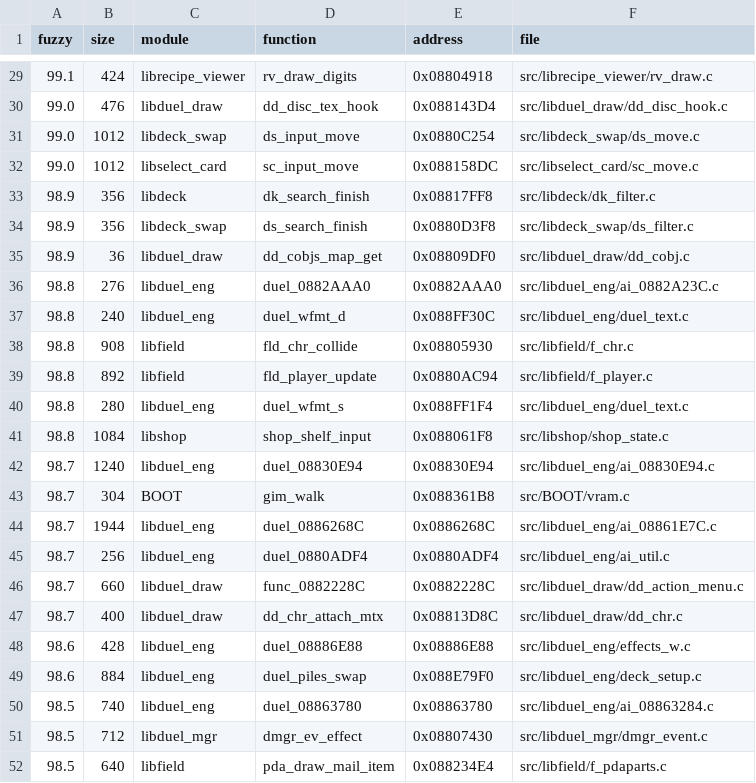
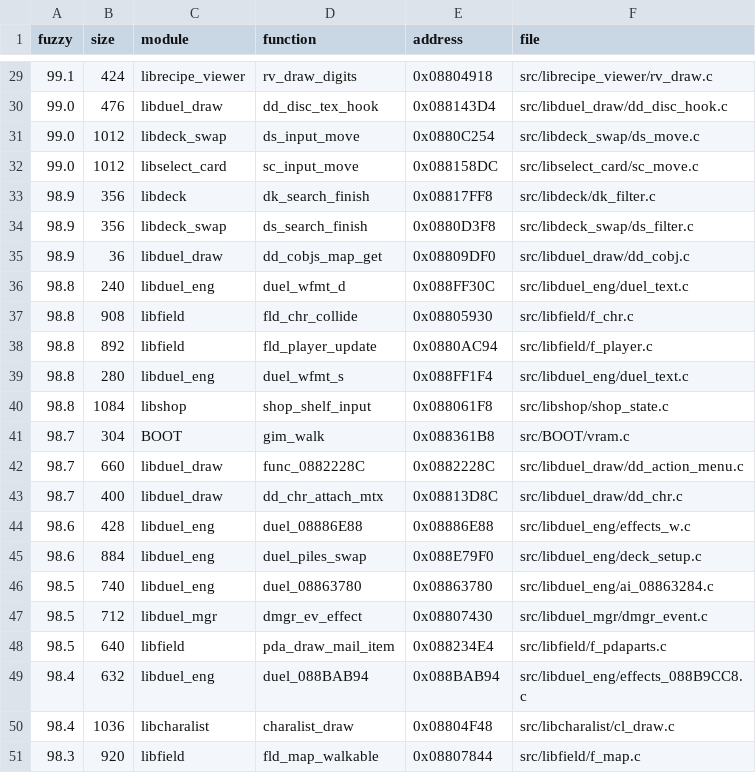
Before and after one commit to thiago-cipitelli/tagforce-decomp, a TSV file: docs/matching_queue.tsv, drawn as a sheet; only a part is shown, gaps mark what is left out; the shorter side is filled out with more unchanged rows; the diff names each change by its address in the sheet, - before the commit and + after, or states it on an @@ line.

Commit message:
Rodada 11 (engC, libduel_eng): duel_0880ADF4, duel_0882AAA0, duel_08830E94 e duel_0886268C batendo (n_hand sem ponteiro local, (c ? 1 : 0) + 1, duel_w_0891968C é duel.unk3830, ZSLOT com sz/sp de bloco); docs/matching.md: seção da rodada 11 e famílias sem forma

```diff
--- a/docs/matching_queue.tsv
+++ b/docs/matching_queue.tsv
-row 36: 98.8 | 276 | libduel_eng | duel_0882AAA0 | 0x0882AAA0 | src/libduel_eng/ai_0882A23C.c
-row 42: 98.7 | 1240 | libduel_eng | duel_08830E94 | 0x08830E94 | src/libduel_eng/ai_08830E94.c
-row 44: 98.7 | 1944 | libduel_eng | duel_0886268C | 0x0886268C | src/libduel_eng/ai_08861E7C.c
-row 45: 98.7 | 256 | libduel_eng | duel_0880ADF4 | 0x0880ADF4 | src/libduel_eng/ai_util.c
```
Also changed, not shown: 7 other files.
